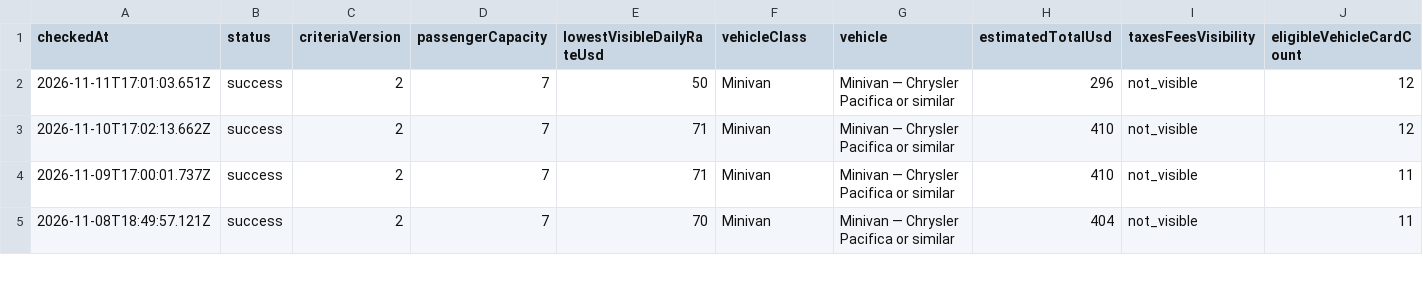
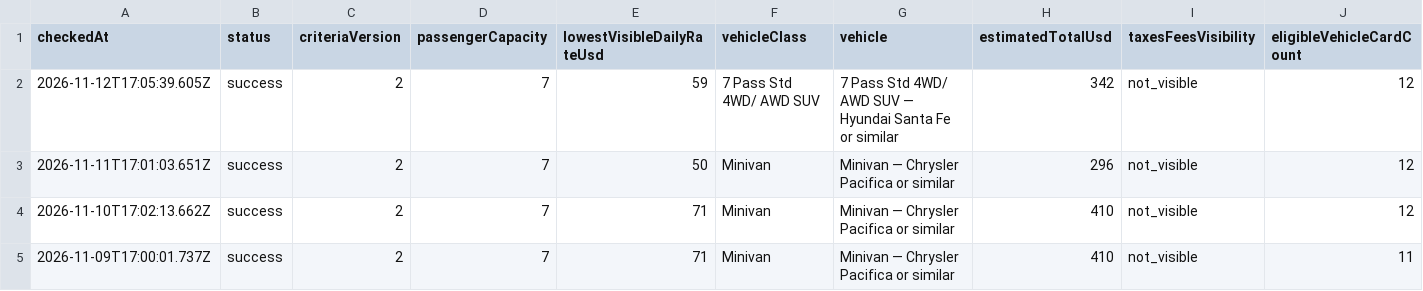
Before and after one commit to johnta2000/johnta2000.github.io, a CSV file: hertz-las-may-2027/history.csv, drawn as a sheet; only a part is shown; the shorter side is filled out with more unchanged rows; rows hold the shown columns only; the diff names each change by its address in the sheet, - before the commit and + after, or states it on an @@ line.

Commit message:
Record Hertz browser check 2026-11-12T17:05:39.605Z

```diff
--- a/hertz-las-may-2027/history.csv
+++ b/hertz-las-may-2027/history.csv
+row 2: 2026-11-12T17:05:39.605Z | success | 2 | 7 | 59 | 7 Pass Std 4WD/ AWD SUV | 7 Pass Std 4WD/ AWD SUV — Hyundai Santa Fe or similar | 342 | not_visible | 12
```
Also changed, not shown: 2 other files.
